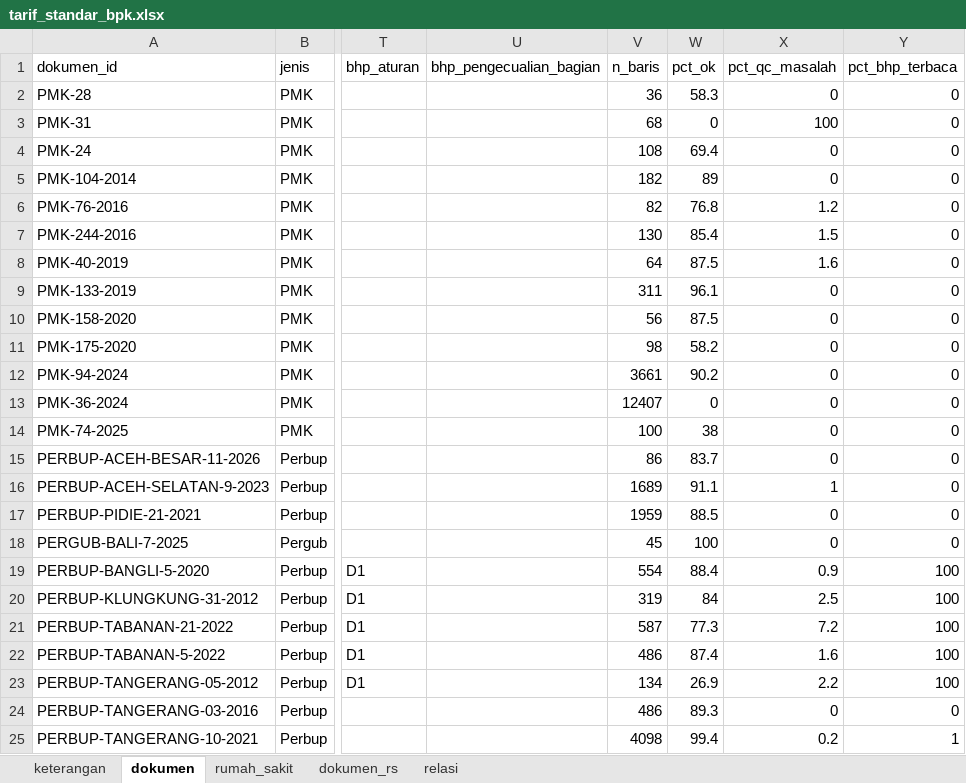
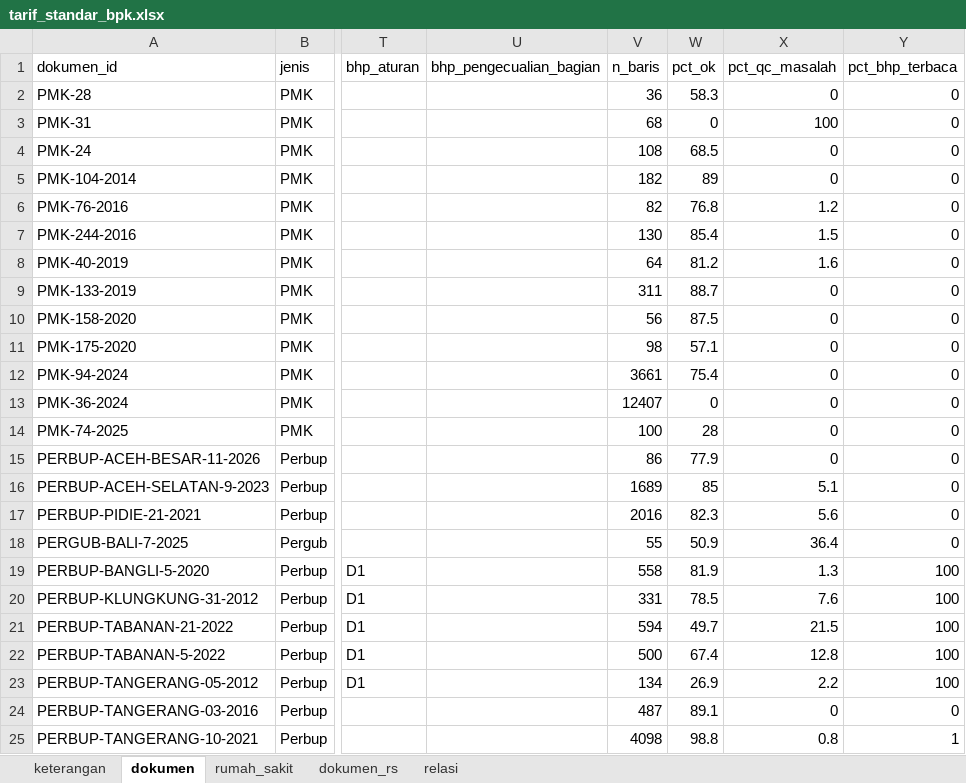
Before and after one commit to Arfan-H/ScrapingTest, an Excel workbook: pilot/out/dataset/tarif_standar_bpk.xlsx, sheet dokumen, drawn as a sheet; only a part is shown, gaps mark what is left out; values as stored, in another font and other column widths than the file's, no borders; the diff covers the shown part only; the diff names each change by its address in the sheet, - before the commit and + after, or states it on an @@ line.

```diff
--- a/pilot/out/dataset/tarif_standar_bpk.xlsx (sheet dokumen)
+++ b/pilot/out/dataset/tarif_standar_bpk.xlsx (sheet dokumen)
-W4 (pct_ok): 69.4
+W4 (pct_ok): 68.5
-W8 (pct_ok): 87.5
+W8 (pct_ok): 81.2
-W9 (pct_ok): 96.1
+W9 (pct_ok): 88.7
-W11 (pct_ok): 58.2
+W11 (pct_ok): 57.1
-W12 (pct_ok): 90.2
+W12 (pct_ok): 75.4
-W14 (pct_ok): 38
+W14 (pct_ok): 28
-W15 (pct_ok): 83.7
+W15 (pct_ok): 77.9
-W16 (pct_ok): 91.1
+W16 (pct_ok): 85
-X16 (pct_qc_masalah): 1
+X16 (pct_qc_masalah): 5.1
-V17 (n_baris): 1959
+V17 (n_baris): 2016
-W17 (pct_ok): 88.5
+W17 (pct_ok): 82.3
-X17 (pct_qc_masalah): 0
+X17 (pct_qc_masalah): 5.6
-V18 (n_baris): 45
+V18 (n_baris): 55
-W18 (pct_ok): 100
+W18 (pct_ok): 50.9
-X18 (pct_qc_masalah): 0
+X18 (pct_qc_masalah): 36.4
-V19 (n_baris): 554
+V19 (n_baris): 558
-W19 (pct_ok): 88.4
+W19 (pct_ok): 81.9
-X19 (pct_qc_masalah): 0.9
+X19 (pct_qc_masalah): 1.3
-V20 (n_baris): 319
+V20 (n_baris): 331
-W20 (pct_ok): 84
+W20 (pct_ok): 78.5
-X20 (pct_qc_masalah): 2.5
+X20 (pct_qc_masalah): 7.6
-V21 (n_baris): 587
+V21 (n_baris): 594
-W21 (pct_ok): 77.3
+W21 (pct_ok): 49.7
-X21 (pct_qc_masalah): 7.2
+X21 (pct_qc_masalah): 21.5
-V22 (n_baris): 486
+V22 (n_baris): 500
-W22 (pct_ok): 87.4
+W22 (pct_ok): 67.4
-X22 (pct_qc_masalah): 1.6
+X22 (pct_qc_masalah): 12.8
-V24 (n_baris): 486
+V24 (n_baris): 487
-W24 (pct_ok): 89.3
+W24 (pct_ok): 89.1
-W25 (pct_ok): 99.4
+W25 (pct_ok): 98.8
-X25 (pct_qc_masalah): 0.2
+X25 (pct_qc_masalah): 0.8
```
Also changed, not shown: 1132 edited cells elsewhere in this sheet, 6 other files.
